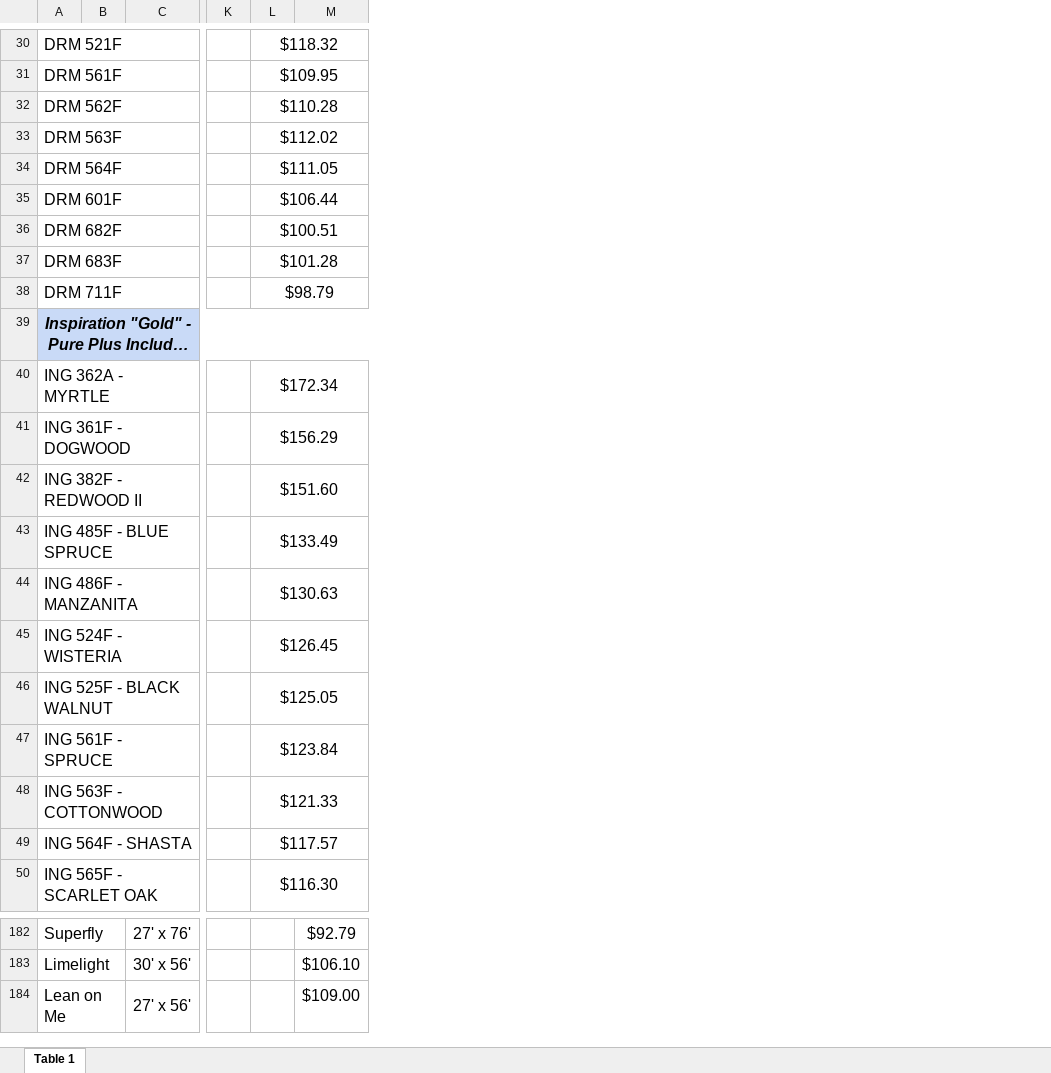
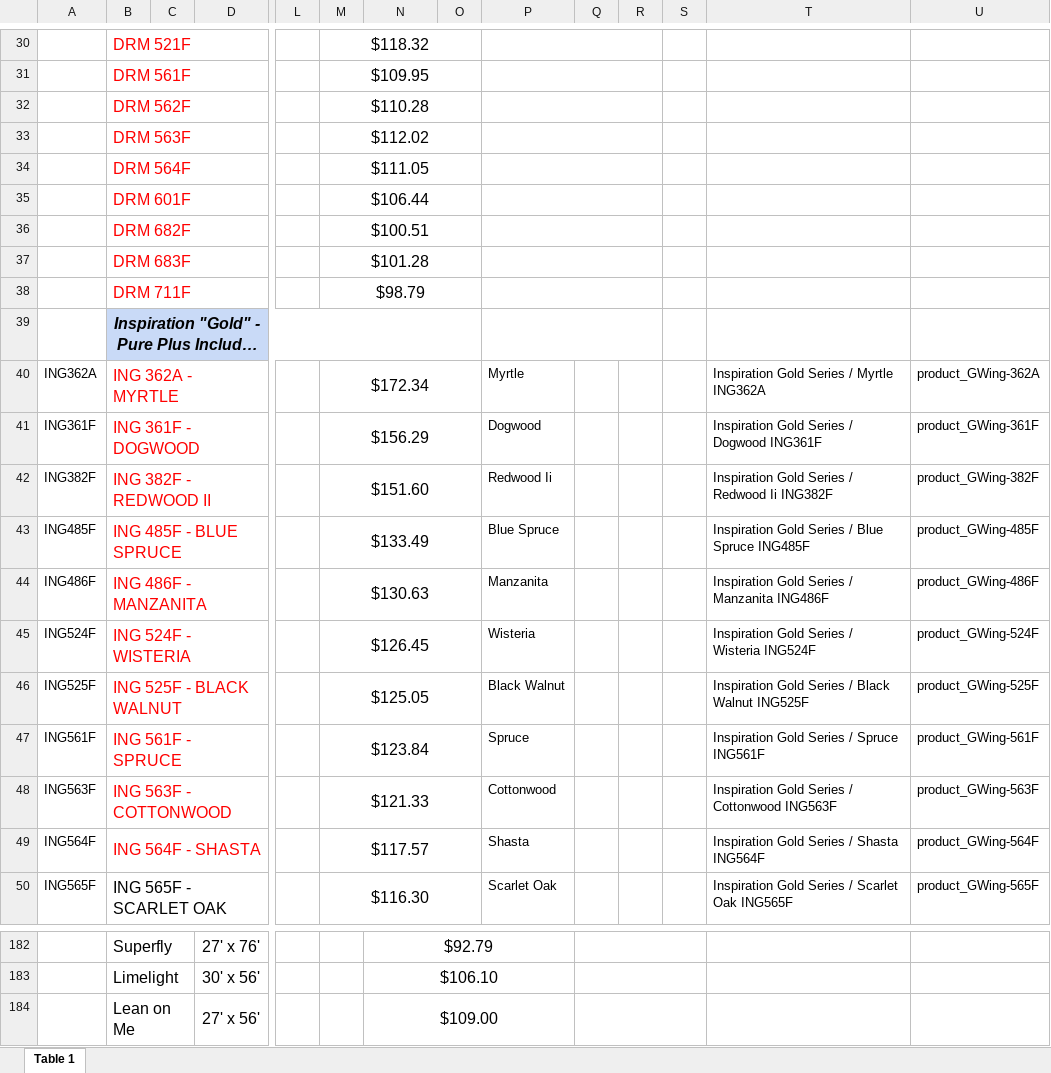
Before and after one commit to CadelMVH/Wix-Products, an Excel workbook: docs/Master Pricing List 1.21.26.xlsx, sheet Table 1, drawn as a sheet; only a part is shown, gaps mark what is left out; long unchanged cells end in …; values as stored, in another font and other column widths than the file's, no borders; charts and pictures not drawn; addresses are those after the commit; the diff covers the shown part only; the diff names each change by its address in the sheet, - before the commit and + after, or states it on an @@ line.

```diff
--- a/docs/Master Pricing List 1.21.26.xlsx (sheet Table 1)
+++ b/docs/Master Pricing List 1.21.26.xlsx (sheet Table 1)
+column A, rows 40-50: ING362A | ING361F | ING382F | ING485F | ING486F | ING524F | ING525F | ING561F | ING563F | ING564F | ING565F
+column O, empty
+column P, rows 40-50: Myrtle | Dogwood | Redwood Ii | Blue Spruce | Manzanita | Wisteria | Black Walnut | Spruce | Cottonwood | Shasta | Scarlet Oak
+column Q, empty
+column R, empty
+column S, empty
+column T, rows 40-50: Inspiration Gold Series / Myrtle ING362A | Inspiration Gold Series / Dogwood ING361F | Inspiration Gold Series / Redwood Ii ING382F | Inspiration Gold Series / Blue Spruce ING485F | Inspiration Gold Series / Manzanita ING486F | Inspiration Gold Series / Wisteria ING524F | Inspiration Gold Series / Black Walnut ING525F | Inspiration Gold Series / Spruce ING561F | Inspiration Gold Series / Cottonwood ING563F | Inspiration Gold Series / Shasta ING564F | Inspiration Gold Series / Scarlet Oak ING565F
+column U, rows 40-50: product_GWing-362A | product_GWing-361F | product_GWing-382F | product_GWing-485F | product_GWing-486F | product_GWing-524F | product_GWing-525F | product_GWing-561F | product_GWing-563F | product_GWing-564F | product_GWing-565F
-B30:B38 text colour: black
+B30:B38 text colour: #FF0000
-B40:B49 text colour: black
+B40:B49 text colour: #FF0000
+N182:P182 merged
+N183:P183 merged
+N184:P184 merged
```
Also changed, not shown: cell formats and merged cells elsewhere in this sheet, charts or pictures, 2 other files.
